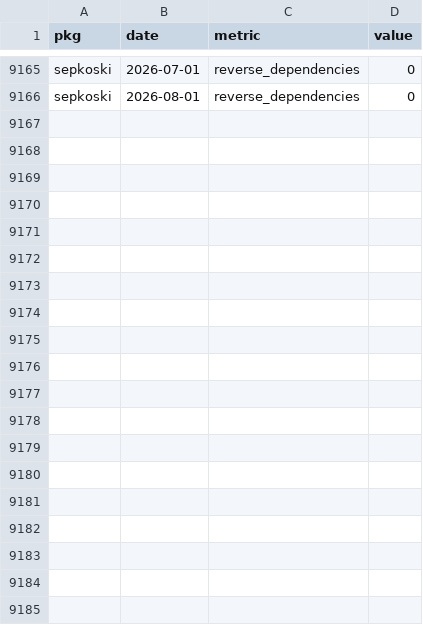
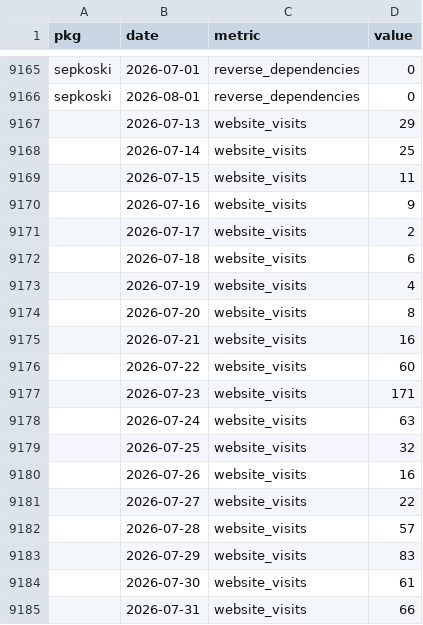
Before and after one commit to palaeoverse/palaeoverse.dashboard, a CSV file: data/metrics.csv, drawn as a sheet; only a part is shown, gaps mark what is left out; the diff covers the shown part only; the diff names each change by its address in the sheet, - before the commit and + after, or states it on an @@ line.

Commit message:
add website metrics

```diff
--- a/data/metrics.csv
+++ b/data/metrics.csv
+row 9167:  | 2026-07-13 | website_visits | 29
+row 9168:  | 2026-07-14 | website_visits | 25
+row 9169:  | 2026-07-15 | website_visits | 11
+row 9170:  | 2026-07-16 | website_visits | 9
+row 9171:  | 2026-07-17 | website_visits | 2
+row 9172:  | 2026-07-18 | website_visits | 6
+row 9173:  | 2026-07-19 | website_visits | 4
+row 9174:  | 2026-07-20 | website_visits | 8
+row 9175:  | 2026-07-21 | website_visits | 16
+row 9176:  | 2026-07-22 | website_visits | 60
+row 9177:  | 2026-07-23 | website_visits | 171
+row 9178:  | 2026-07-24 | website_visits | 63
+row 9179:  | 2026-07-25 | website_visits | 32
+row 9180:  | 2026-07-26 | website_visits | 16
+row 9181:  | 2026-07-27 | website_visits | 22
+row 9182:  | 2026-07-28 | website_visits | 57
+row 9183:  | 2026-07-29 | website_visits | 83
+row 9184:  | 2026-07-30 | website_visits | 61
+row 9185:  | 2026-07-31 | website_visits | 66
```
Also changed, not shown: 12 added rows elsewhere in this file, 1 other file.
